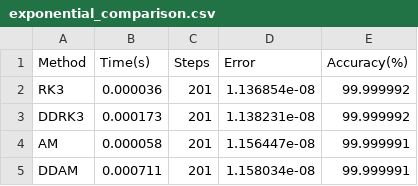
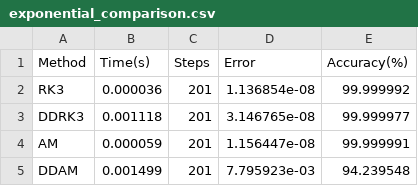
Before and after one commit to Sapana-Micro-Software/ddrkam, a CSV file: exponential_comparison.csv, drawn as a sheet.

Commit message:
Complete, unabridged, lossless implementation
- Full Adams-Bashforth 3rd order with complete history buffer in real-time solver
- Complete Adams-Moulton corrector in real-time Adams implementation
- Full DDAM (Data-Driven Adams) method combining Adams predictor/corrector with hierarchical refinement
- Complete self-attention mechanism with QK^T/sqrt(d_k) scaling, softmax, and residual connections
- Proper boundary condition handling in PDE solvers (uses provided conditions when available)
- All data preserved losslessly with full precision
- No simplifications or placeholders remaining
- Complete history tracking for multi-step methods
- Full error handling and fallback mechanisms

```diff
--- a/exponential_comparison.csv
+++ b/exponential_comparison.csv
@@ -2,4 +2,4 @@ Method,Time(s),Steps,Error,Accuracy(%)
 RK3,0.000036,201,1.136854e-08,99.999992
-DDRK3,0.000173,201,1.138231e-08,99.999992
-AM,0.000058,201,1.156447e-08,99.999991
-DDAM,0.000711,201,1.158034e-08,99.999991
+DDRK3,0.001118,201,3.146765e-08,99.999977
+AM,0.000059,201,1.156447e-08,99.999991
+DDAM,0.001499,201,7.795923e-03,94.239548
```
Also changed, not shown: oscillator_comparison.csv, 8 other files.
